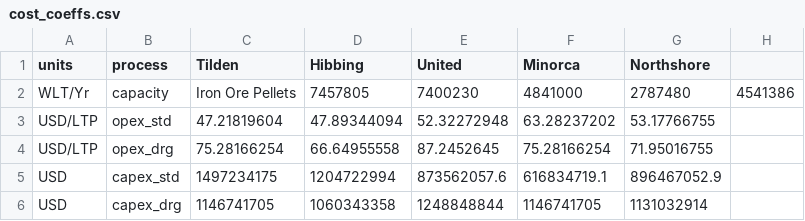
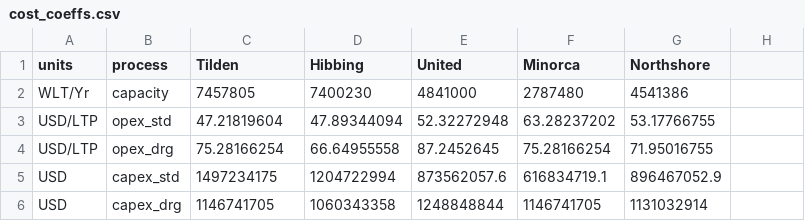
Before and after one commit to NatLabRockies/H2Integrate, a CSV file: h2integrate/converters/iron/nrri_ore/cost_coeffs.csv, drawn as a sheet.

Commit message:
Minor fixes for units

```diff
--- a/h2integrate/converters/iron/nrri_ore/cost_coeffs.csv
+++ b/h2integrate/converters/iron/nrri_ore/cost_coeffs.csv
@@ -1,3 +1,3 @@
 units,process,Tilden,Hibbing,United,Minorca,Northshore
-WLT/Yr,capacity,Iron Ore Pellets,7457805,7400230,4841000,2787480,4541386
+WLT/Yr,capacity,7457805,7400230,4841000,2787480,4541386
 USD/LTP,opex_std,47.21819604,47.89344094,52.32272948,63.28237202,53.17766755
```
Also changed, not shown: 2 other files.
